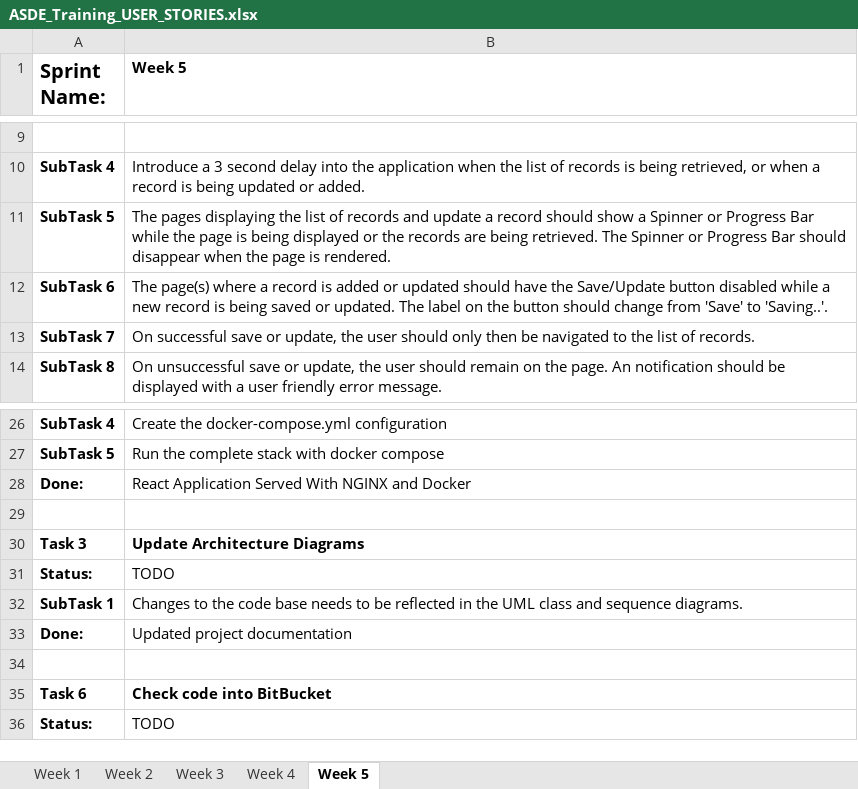
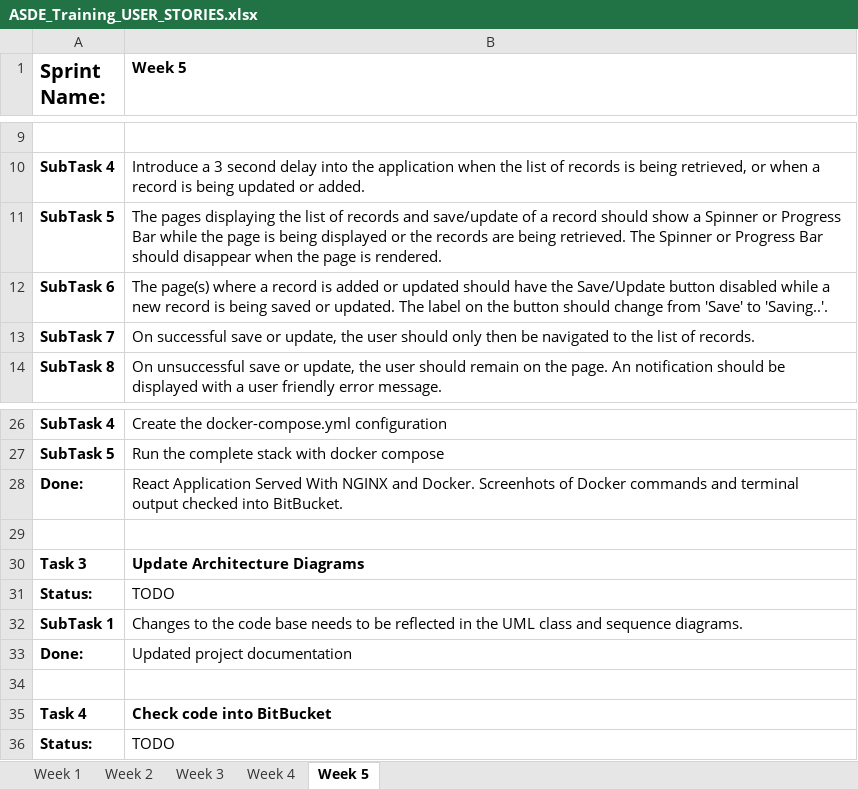
Before and after one commit to StevenJoseph19/ASDE, an Excel workbook: User Stories/ASDE_Training_USER_STORIES.xlsx, sheet Week 5, drawn as a sheet; only a part is shown, gaps mark what is left out; values as stored, in another font and other column widths than the file's, no borders; the diff names each change by its address in the sheet, - before the commit and + after, or states it on an @@ line.

```diff
--- a/User Stories/ASDE_Training_USER_STORIES.xlsx (sheet Week 5)
+++ b/User Stories/ASDE_Training_USER_STORIES.xlsx (sheet Week 5)
-B11 (Week 5): …records and update a record…
+B11 (Week 5): …records and save/update of a record…
-B28 (Week 5): …NGINX and Docker
+B28 (Week 5): …NGINX and Docker. Screenhots of Docker commands and terminal output checked into BitBucket.
-A35 (Sprint Name:): Task 6
+A35 (Sprint Name:): Task 4
```
Also changed, not shown: Setup and Installation/Required Software and Setup.xlsx, TOC/Day-wise ToC.xlsx, 6 other files.
